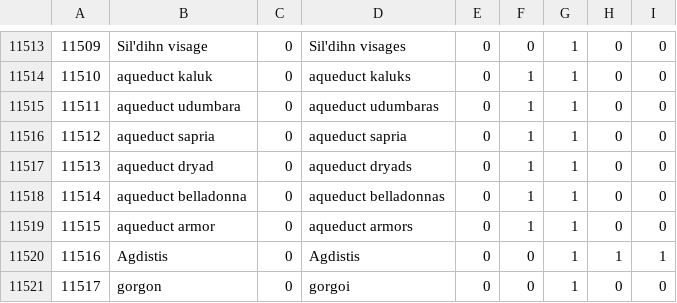
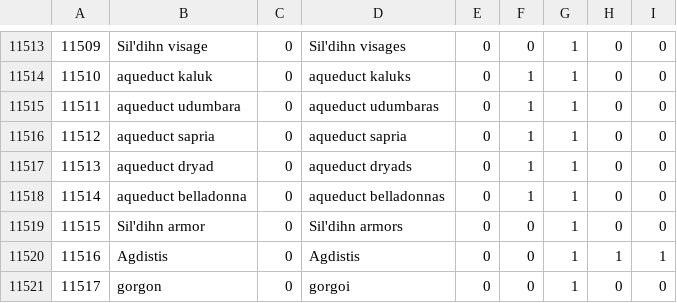
Before and after one commit to ff14wed/aetherometer, a CSV file: resources/datasheets/BNpcName.csv, drawn as a sheet; only a part is shown, gaps mark what is left out; the diff names each change by its address in the sheet, - before the commit and + after, or states it on an @@ line.

```diff
--- a/resources/datasheets/BNpcName.csv
+++ b/resources/datasheets/BNpcName.csv
-B11519: aqueduct armor
+B11519: Sil'dihn armor
-D11519: aqueduct armors
+D11519: Sil'dihn armors
-F11519: 1
+F11519: 0
```
Also changed, not shown: resources/datasheets/Status.csv, resources/datasheets/World.csv, 3 other files.
